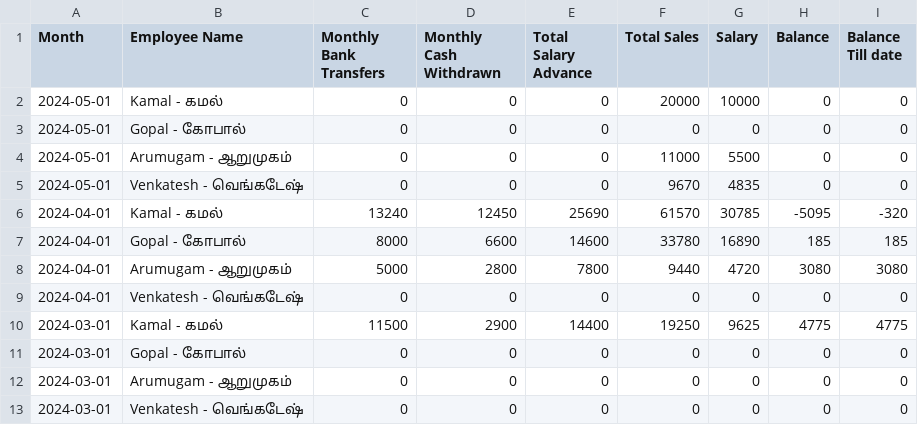
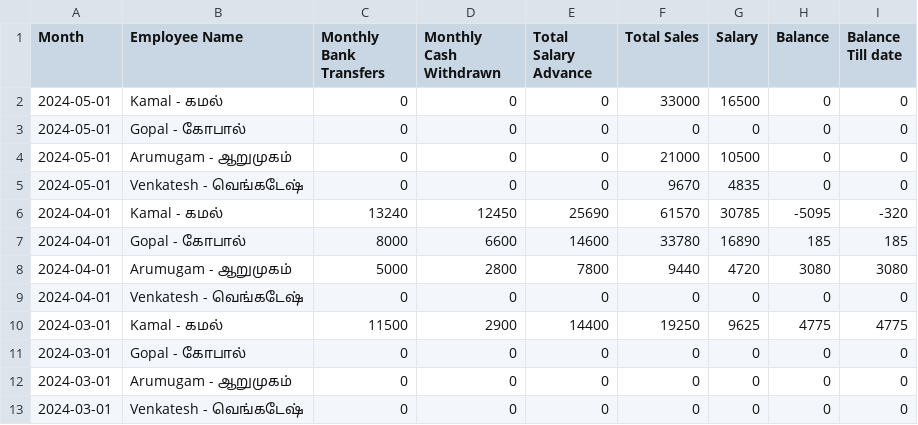
Before and after one commit to Balajimcr/DailySalesTrackerApp, a CSV file: Data/EliteSalonLalgudi/employee_salary_data.csv, drawn as a sheet.

```diff
--- a/Data/EliteSalonLalgudi/employee_salary_data.csv
+++ b/Data/EliteSalonLalgudi/employee_salary_data.csv
@@ -1,5 +1,5 @@
 Month,Employee Name,Monthly Bank Transfers,Monthly Cash Withdrawn,Total Salary Advance,Total Sales,Salary,Balance,Balance Till date
-2024-05-01,Kamal - கமல் ,0,0,0,20000,10000,0,0
+2024-05-01,Kamal - கமல் ,0,0,0,33000,16500,0,0
 2024-05-01,Gopal - கோபால் ,0,0,0,0,0,0,0
-2024-05-01,Arumugam - ஆறுமுகம் ,0,0,0,11000,5500,0,0
+2024-05-01,Arumugam - ஆறுமுகம் ,0,0,0,21000,10500,0,0
 2024-05-01,Venkatesh - வெங்கடேஷ் ,0,0,0,9670,4835,0,0
```
Also changed, not shown: Data/EliteSalonLalgudi/database_collection.csv, Data/EliteSalonLalgudi/employee_salary_Advance_bankTransfer_data.csv.
